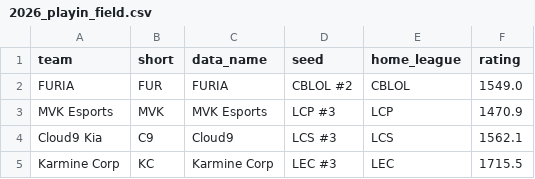
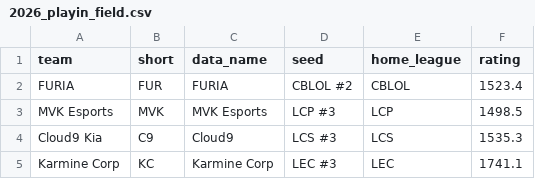
Before and after one commit to zackaids/league-predictor, a CSV file: data/processed/2026_playin_field.csv, drawn as a sheet.

```diff
--- a/data/processed/2026_playin_field.csv
+++ b/data/processed/2026_playin_field.csv
@@ -1,5 +1,5 @@
 team,short,data_name,seed,home_league,rating
-FURIA,FUR,FURIA,CBLOL #2,CBLOL,1549.0
-MVK Esports,MVK,MVK Esports,LCP #3,LCP,1470.9
-Cloud9 Kia,C9,Cloud9,LCS #3,LCS,1562.1
-Karmine Corp,KC,Karmine Corp,LEC #3,LEC,1715.5
+FURIA,FUR,FURIA,CBLOL #2,CBLOL,1523.4
+MVK Esports,MVK,MVK Esports,LCP #3,LCP,1498.5
+Cloud9 Kia,C9,Cloud9,LCS #3,LCS,1535.3
+Karmine Corp,KC,Karmine Corp,LEC #3,LEC,1741.1
```
Also changed, not shown: data/processed/2026_calibrated_ratings.csv, data/processed/2026_series.csv, 9 other files.
